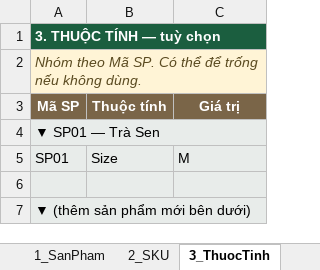
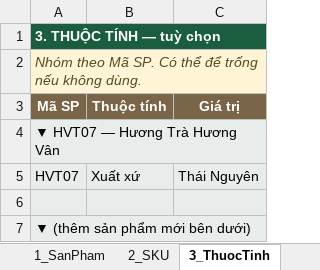
Before and after one commit to huynqhe186195/SEP490_G66_HuongVanTra-System, an Excel workbook: frontend/huongvantra-web-client/public/templates/FileMau_YeuCauTaoHangHoaMoi.xlsx, sheet 3_ThuocTinh, drawn as a sheet; values as stored, in another font and other column widths than the file's, no borders; removed rows and columns are numbered as before the commit, all else as after; the diff names each change by its address in the sheet, - before the commit and + after, or states it on an @@ line.

```diff
--- a/frontend/huongvantra-web-client/public/templates/FileMau_YeuCauTaoHangHoaMoi.xlsx (sheet 3_ThuocTinh)
+++ b/frontend/huongvantra-web-client/public/templates/FileMau_YeuCauTaoHangHoaMoi.xlsx (sheet 3_ThuocTinh)
-A4 (Mã SP): ▼ SP01 — Trà Sen
+A4 (Mã SP): ▼ HVT07 — Hương Trà Hương Vân
-row 5: SP01 | Size | M
+row 5: HVT07 | Xuất xứ | Thái Nguyên
```
Also changed, not shown: sheet 2_SKU, sheet _ThamChieu, sheet 1_SanPham, sheet 4_BOM, sheet 0_HuongDan, frontend/huongvantra-web-client/public/templates/FileMau_YeuCauTaoHangHoaMoi_CoDuLieu.xlsx, 23 other files.
